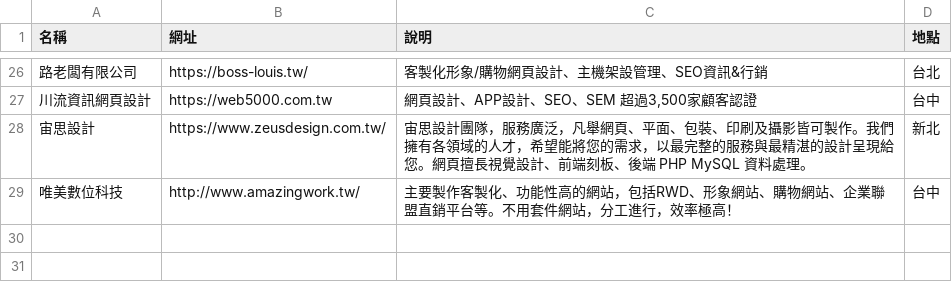
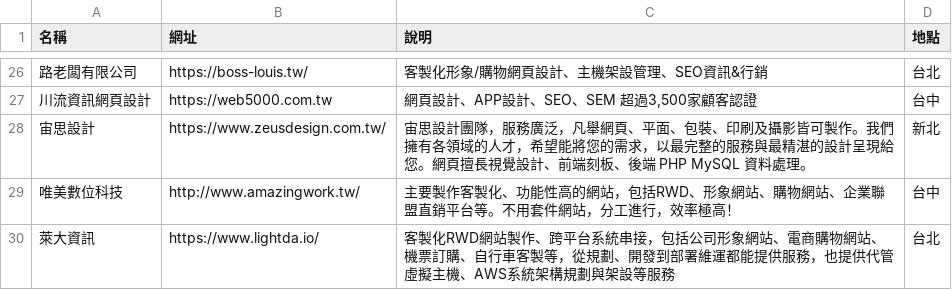
Before and after one commit to howtomakeaturn/makewebsites, a CSV file: storage/app/latest/profiles.csv, drawn as a sheet; only a part is shown, gaps mark what is left out; the diff names each change by its address in the sheet, - before the commit and + after, or states it on an @@ line.

Commit message:
update profiles to add lightda

```diff
--- a/storage/app/latest/profiles.csv
+++ b/storage/app/latest/profiles.csv
+row 30: 萊大資訊 | https://www.lightda.io/ | 客製化RWD網站製作、跨平台系統串接，包括公司形象網站、電商購物網站、機票訂購、自行車客製等，從規劃、開發到部署維運都能提供服務，也提供代管虛擬主機、AWS系統架構規劃與架設等服務 | 台北
```
